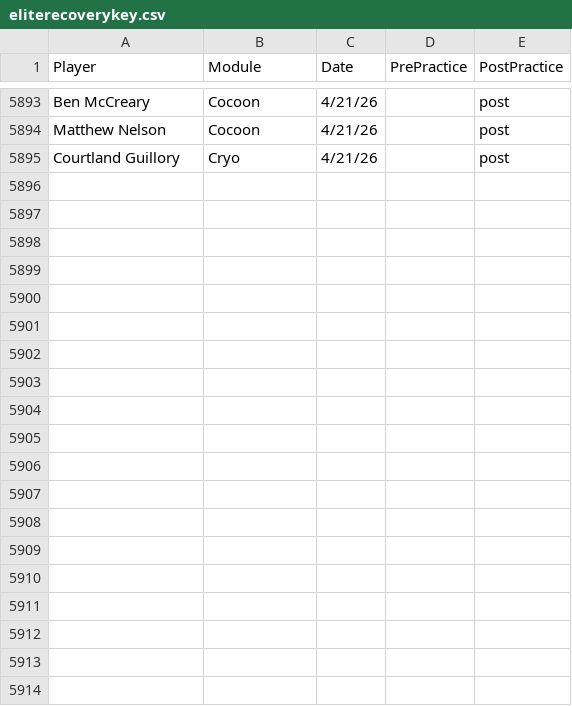
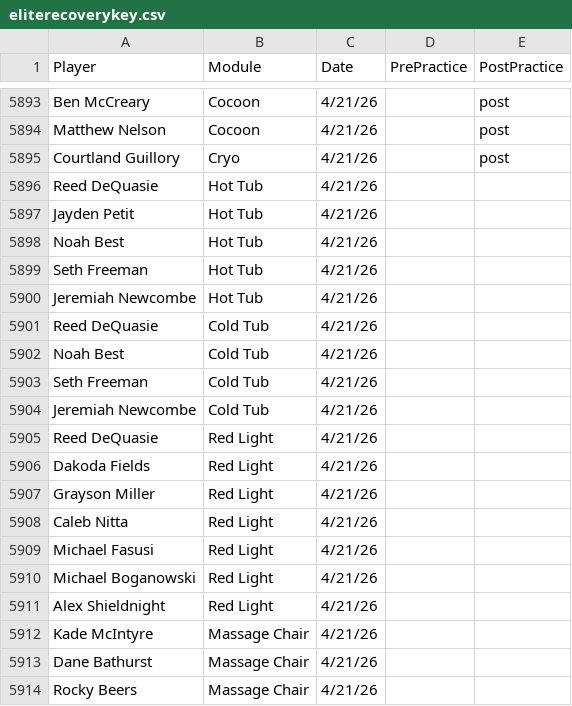
Before and after one commit to emmettj634-png/recovery-dashboard, a CSV file: eliterecoverykey.csv, drawn as a sheet; only a part is shown, gaps mark what is left out; the diff covers the shown part only; the diff names each change by its address in the sheet, - before the commit and + after, or states it on an @@ line.

Commit message:
Update eliterecoverykey.csv

```diff
--- a/eliterecoverykey.csv
+++ b/eliterecoverykey.csv
+row 5896: Reed DeQuasie | Hot Tub | 4/21/26
+row 5897: Jayden Petit | Hot Tub | 4/21/26
+row 5898: Noah Best | Hot Tub | 4/21/26
+row 5899: Seth Freeman | Hot Tub | 4/21/26
+row 5900: Jeremiah Newcombe | Hot Tub | 4/21/26
+row 5901: Reed DeQuasie | Cold Tub | 4/21/26
+row 5902: Noah Best | Cold Tub | 4/21/26
+row 5903: Seth Freeman | Cold Tub | 4/21/26
+row 5904: Jeremiah Newcombe | Cold Tub | 4/21/26
+row 5905: Reed DeQuasie | Red Light | 4/21/26
+row 5906: Dakoda Fields | Red Light | 4/21/26
+row 5907: Grayson Miller | Red Light | 4/21/26
+row 5908: Caleb Nitta | Red Light | 4/21/26
+row 5909: Michael Fasusi | Red Light | 4/21/26
+row 5910: Michael Boganowski | Red Light | 4/21/26
+row 5911: Alex Shieldnight | Red Light | 4/21/26
+row 5912: Kade McIntyre | Massage Chair | 4/21/26
+row 5913: Dane Bathurst | Massage Chair | 4/21/26
+row 5914: Rocky Beers | Massage Chair | 4/21/26
```
Also changed, not shown: 9 added rows elsewhere in this file.
